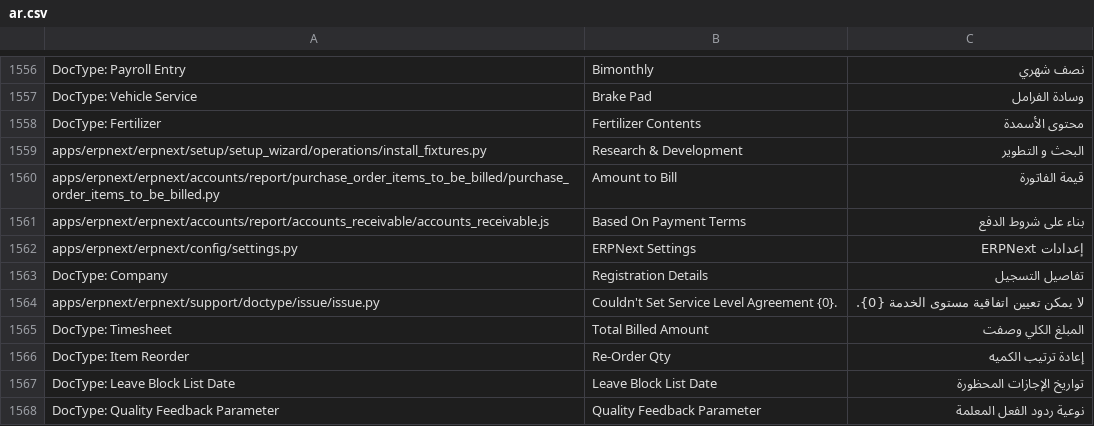
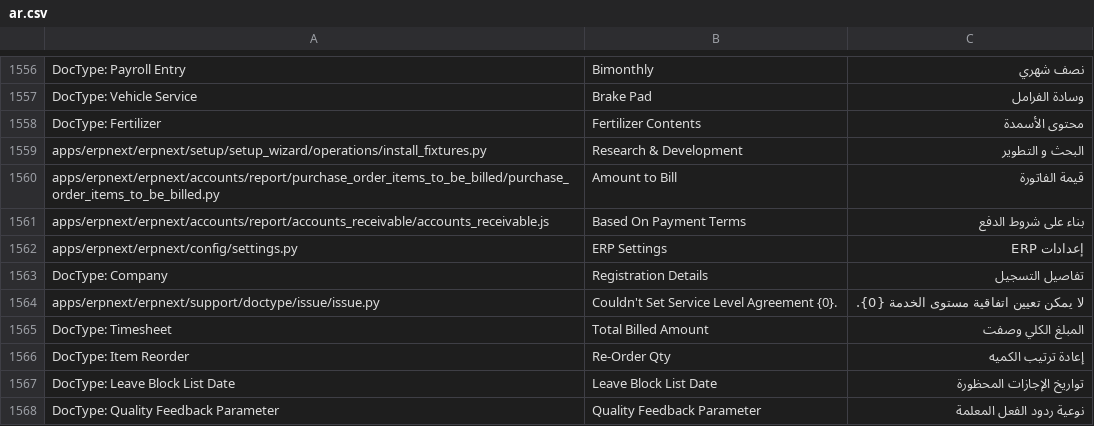
Before and after one commit to go-prime/erpnext, a CSV file: erpnext/translations/ar.csv, drawn as a sheet; only a part is shown, gaps mark what is left out.

```diff
--- a/erpnext/translations/ar.csv
+++ b/erpnext/translations/ar.csv
@@ -1605,3 +1605,3 @@ apps/erpnext/erpnext/accounts/report/purchase_order_items_to_be_billed/purchase_
 apps/erpnext/erpnext/accounts/report/accounts_receivable/accounts_receivable.js,Based On Payment Terms,بناء على شروط الدفع
-apps/erpnext/erpnext/config/settings.py,ERPNext Settings,إعدادات ERPNext
+apps/erpnext/erpnext/config/settings.py,ERP Settings,إعدادات ERP
 DocType: Company,Registration Details,تفاصيل التسجيل
```
Also changed, not shown: erpnext/translations/af.csv, erpnext/translations/am.csv, 9 other files.
